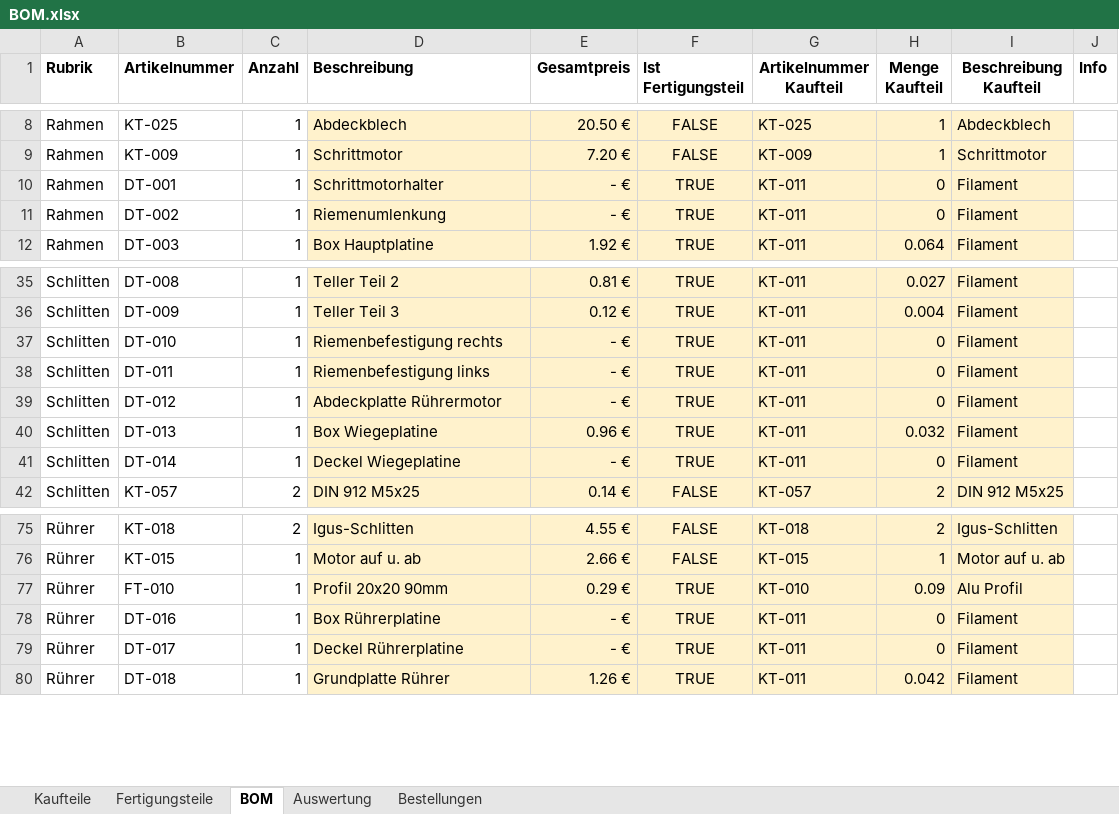
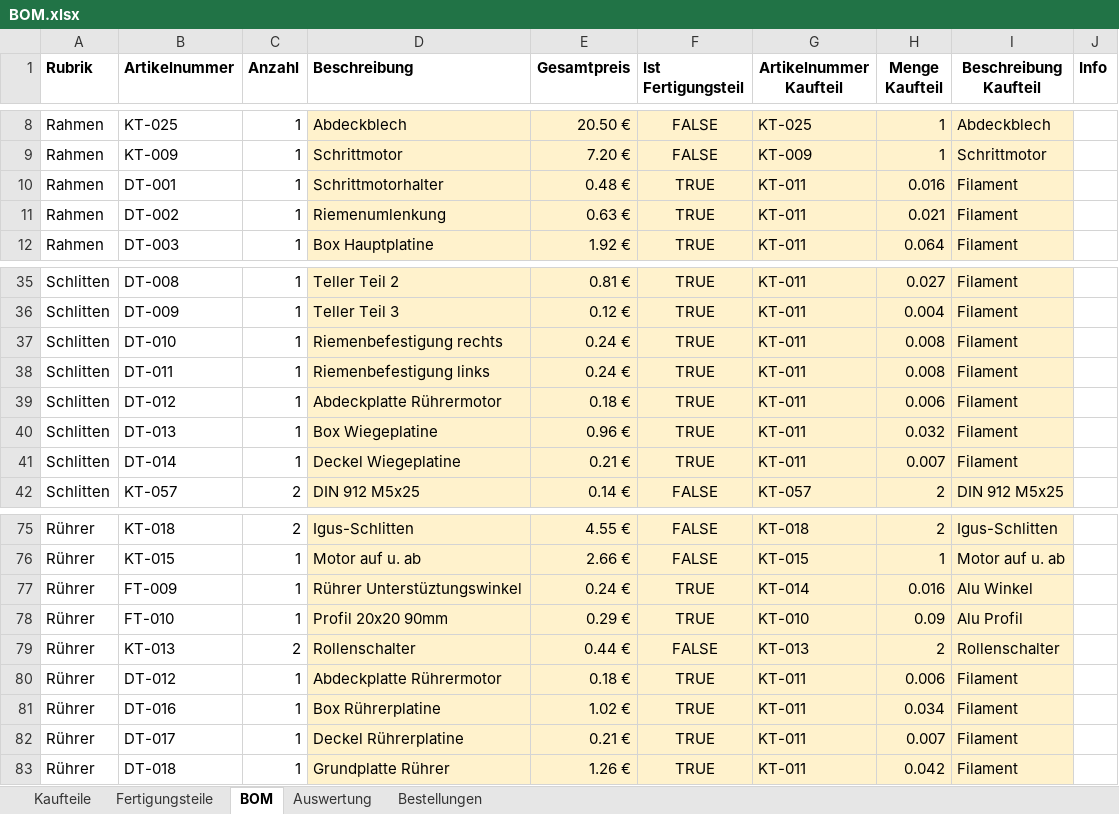
Before and after one commit to Robert2611/BarBot4, an Excel workbook: CAD/BOM.xlsx, sheet BOM, drawn as a sheet; only a part is shown, gaps mark what is left out; values as stored, in another font and other column widths than the file's, no borders; table styles not drawn; addresses are those after the commit; the diff covers the shown part only; the diff names each change by its address in the sheet, - before the commit and + after, or states it on an @@ line.

Commit message:
BOM für Rührer nachgebessert

```diff
--- a/CAD/BOM.xlsx (sheet BOM)
+++ b/CAD/BOM.xlsx (sheet BOM)
-E10 (Gesamtpreis): - €
+E10 (Gesamtpreis): 0.48 €
-H10 (Menge Kaufteil): 0
+H10 (Menge Kaufteil): 0.016
-E11 (Gesamtpreis): - €
+E11 (Gesamtpreis): 0.63 €
-H11 (Menge Kaufteil): 0
+H11 (Menge Kaufteil): 0.021
-E37:E38 (Gesamtpreis): - €
+E37:E38 (Gesamtpreis): 0.24 €
-H37:H38 (Menge Kaufteil): 0
+H37:H38 (Menge Kaufteil): 0.008
-E39 (Gesamtpreis): - €
+E39 (Gesamtpreis): 0.18 €
-H39 (Menge Kaufteil): 0
+H39 (Menge Kaufteil): 0.006
-E41 (Gesamtpreis): - €
+E41 (Gesamtpreis): 0.21 €
-H41 (Menge Kaufteil): 0
+H41 (Menge Kaufteil): 0.007
+row 77: Rührer | FT-009 | 1 | Rührer Unterstüztungswinkel | 0.24 € | TRUE | KT-014 | 0.016 | Alu Winkel
+row 79: Rührer | KT-013 | 2 | Rollenschalter | 0.44 € | FALSE | KT-013 | 2 | Rollenschalter
+row 80: Rührer | DT-012 | 1 | Abdeckplatte Rührermotor | 0.18 € | TRUE | KT-011 | 0.006 | Filament
-E81 (Gesamtpreis): - €
+E81 (Gesamtpreis): 1.02 €
-H81 (Menge Kaufteil): 0
+H81 (Menge Kaufteil): 0.034
-E82 (Gesamtpreis): - €
+E82 (Gesamtpreis): 0.21 €
-H82 (Menge Kaufteil): 0
+H82 (Menge Kaufteil): 0.007
```
Also changed, not shown: 5 added rows, 1 removed row and 28 edited cells elsewhere in this sheet, sheet Fertigungsteile, sheet Kaufteile.
